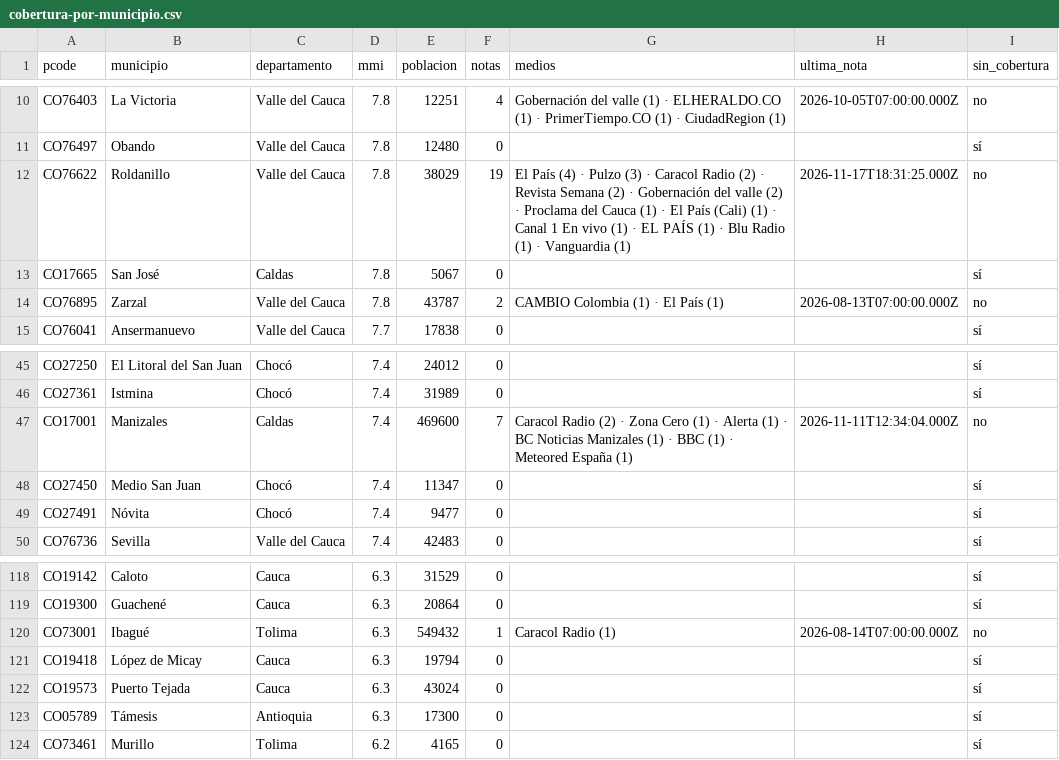
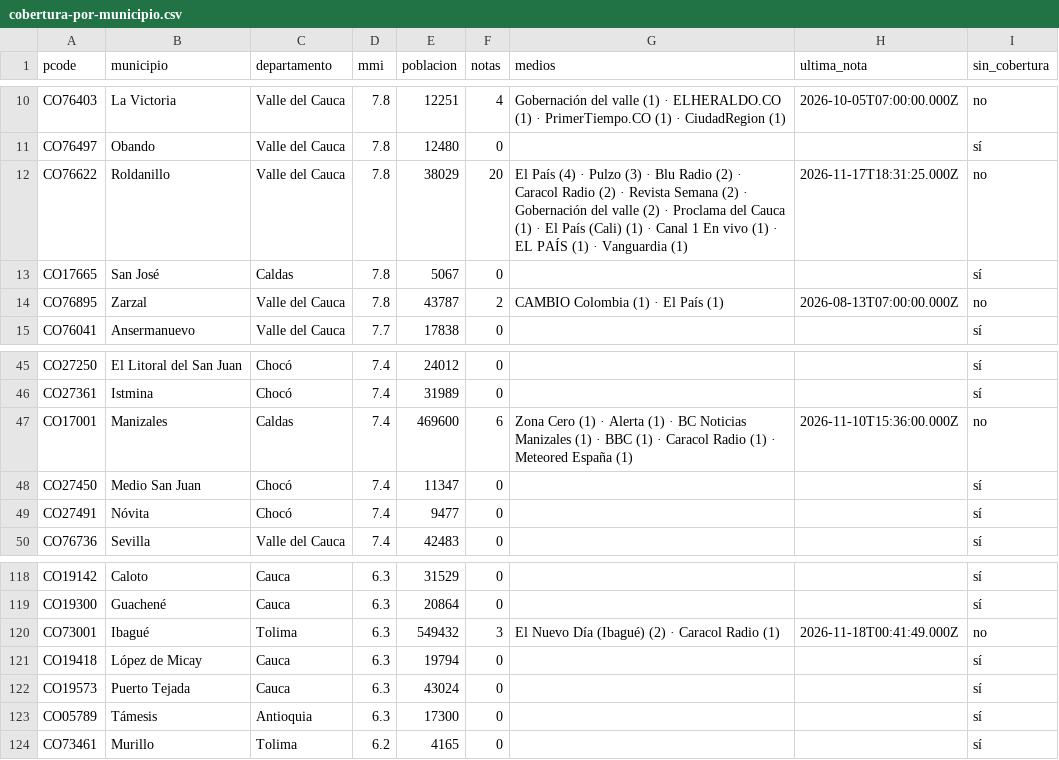
Before and after one commit to YesidAlmanzaGamba/report_cali, a CSV file: data/export/cobertura-por-municipio.csv, drawn as a sheet; only a part is shown, gaps mark what is left out; the diff covers the shown part only.

```diff
--- a/data/export/cobertura-por-municipio.csv
+++ b/data/export/cobertura-por-municipio.csv
@@ -11,3 +11,3 @@ CO76403,La Victoria,Valle del Cauca,7.8,12251,4,Gobernación del valle (1) · EL
 CO76497,Obando,Valle del Cauca,7.8,12480,0,,,sí
-CO76622,Roldanillo,Valle del Cauca,7.8,38029,19,El País (4) · Pulzo (3) · Caracol Radio (2) · Revista Semana (2) · Gobernación del valle (2) · Proclama del Cauca (1) · El País (Cali) (1) · Canal 1 En vivo (1) · EL PAÍS (1) · Blu Radio (1) · Vanguardia (1),2026-11-17T18:31:25.000Z,no
+CO76622,Roldanillo,Valle del Cauca,7.8,38029,20,El País (4) · Pulzo (3) · Blu Radio (2) · Caracol Radio (2) · Revista Semana (2) · Gobernación del valle (2) · Proclama del Cauca (1) · El País (Cali) (1) · Canal 1 En vivo (1) · EL PAÍS (1) · Vanguardia (1),2026-11-17T18:31:25.000Z,no
 CO17665,San José,Caldas,7.8,5067,0,,,sí
@@ -46,3 +46,3 @@ CO27250,El Litoral del San Juan,Chocó,7.4,24012,0,,,sí
 CO27361,Istmina,Chocó,7.4,31989,0,,,sí
-CO17001,Manizales,Caldas,7.4,469600,7,Caracol Radio (2) · Zona Cero (1) · Alerta (1) · BC Noticias Manizales (1) · BBC (1) · Meteored España (1),2026-11-11T12:34:04.000Z,no
+CO17001,Manizales,Caldas,7.4,469600,6,Zona Cero (1) · Alerta (1) · BC Noticias Manizales (1) · BBC (1) · Caracol Radio (1) · Meteored España (1),2026-11-10T15:36:00.000Z,no
 CO27450,Medio San Juan,Chocó,7.4,11347,0,,,sí
@@ -119,3 +119,3 @@ CO19142,Caloto,Cauca,6.3,31529,0,,,sí
 CO19300,Guachené,Cauca,6.3,20864,0,,,sí
-CO73001,Ibagué,Tolima,6.3,549432,1,Caracol Radio (1),2026-08-14T07:00:00.000Z,no
+CO73001,Ibagué,Tolima,6.3,549432,3,El Nuevo Día (Ibagué) (2) · Caracol Radio (1),2026-11-18T00:41:49.000Z,no
 CO19418,López de Micay,Cauca,6.3,19794,0,,,sí
```
Also changed, not shown: 1 removed row and 18 edited cells elsewhere in this file, 4 other files.
